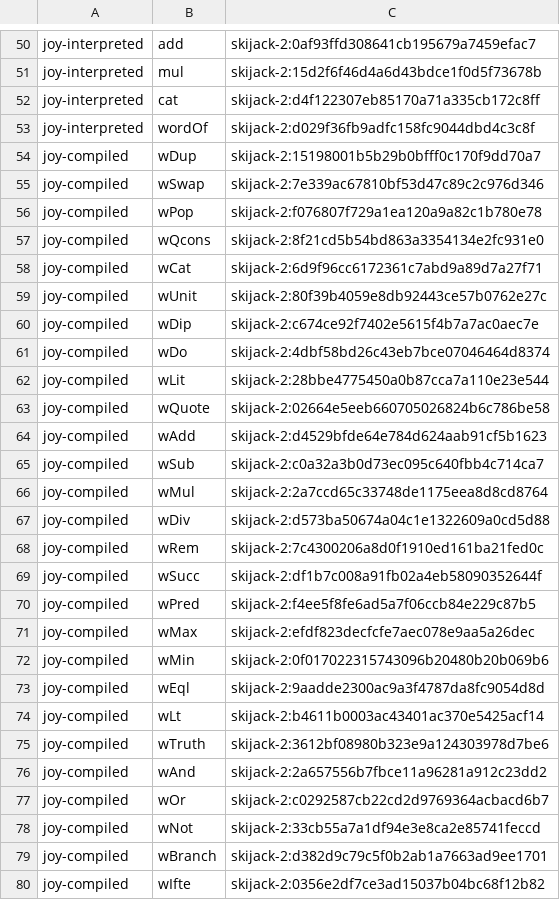
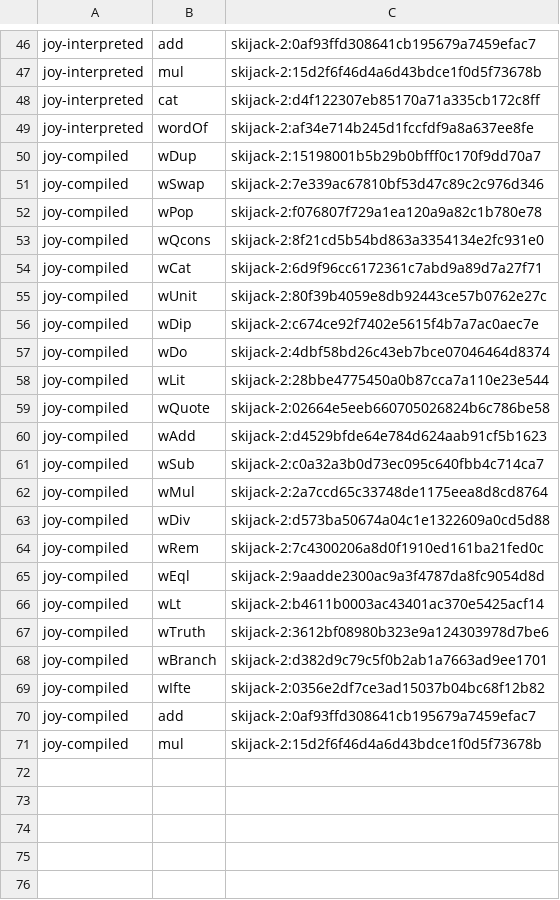
Before and after one commit to sigilante/avon, a TSV file: jets/joy_names.tsv, drawn as a sheet; only a part is shown, gaps mark what is left out; the shorter side is filled out with more unchanged rows; the diff covers the shown part only.

```diff
--- a/jets/joy_names.tsv
+++ b/jets/joy_names.tsv
@@ -52,3 +48,3 @@ joy-interpreted	mul	skijack-2:15d2f6f46d4a6d43bdce1f0d5f73678b
 joy-interpreted	cat	skijack-2:d4f122307eb85170a71a335cb172c8ff
-joy-interpreted	wordOf	skijack-2:d029f36fb9adfc158fc9044dbd4c3c8f
+joy-interpreted	wordOf	skijack-2:af34e714b245d1fccfdf9a8a637ee8fe
 joy-compiled	wDup	skijack-2:15198001b5b29b0bfff0c170f9dd70a7
@@ -68,6 +64,2 @@ joy-compiled	wDiv	skijack-2:d573ba50674a04c1e1322609a0cd5d88
 joy-compiled	wRem	skijack-2:7c4300206a8d0f1910ed161ba21fed0c
-joy-compiled	wSucc	skijack-2:df1b7c008a91fb02a4eb58090352644f
-joy-compiled	wPred	skijack-2:f4ee5f8fe6ad5a7f06ccb84e229c87b5
-joy-compiled	wMax	skijack-2:efdf823decfcfe7aec078e9aa5a26dec
-joy-compiled	wMin	skijack-2:0f017022315743096b20480b20b069b6
 joy-compiled	wEql	skijack-2:9aadde2300ac9a3f4787da8fc9054d8d
@@ -75,5 +67,2 @@ joy-compiled	wLt	skijack-2:b4611b0003ac43401ac370e5425acf14
 joy-compiled	wTruth	skijack-2:3612bf08980b323e9a124303978d7be6
-joy-compiled	wAnd	skijack-2:2a657556b7fbce11a96281a912c23dd2
-joy-compiled	wOr	skijack-2:c0292587cb22cd2d9769364acbacd6b7
-joy-compiled	wNot	skijack-2:33cb55a7a1df94e3e8ca2e85741feccd
 joy-compiled	wBranch	skijack-2:d382d9c79c5f0b2ab1a7663ad9ee1701
```
Also changed, not shown: 3 added rows, 7 removed rows and 20 edited cells elsewhere in this file, 43 other files.
